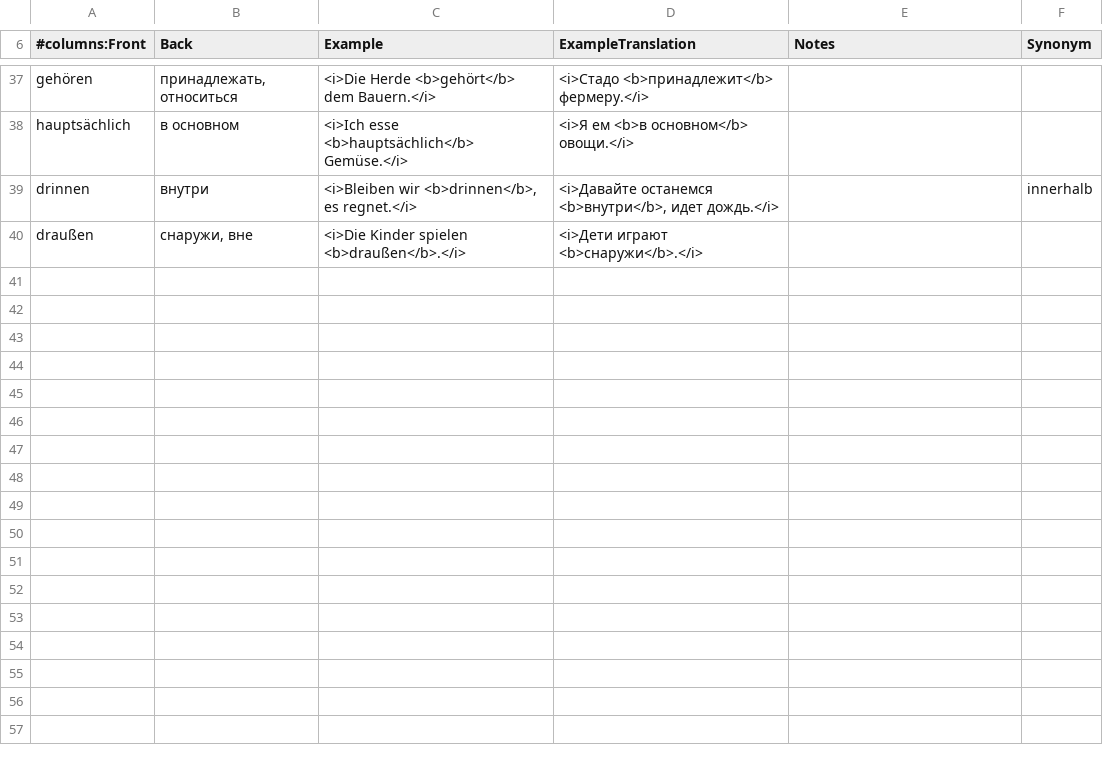
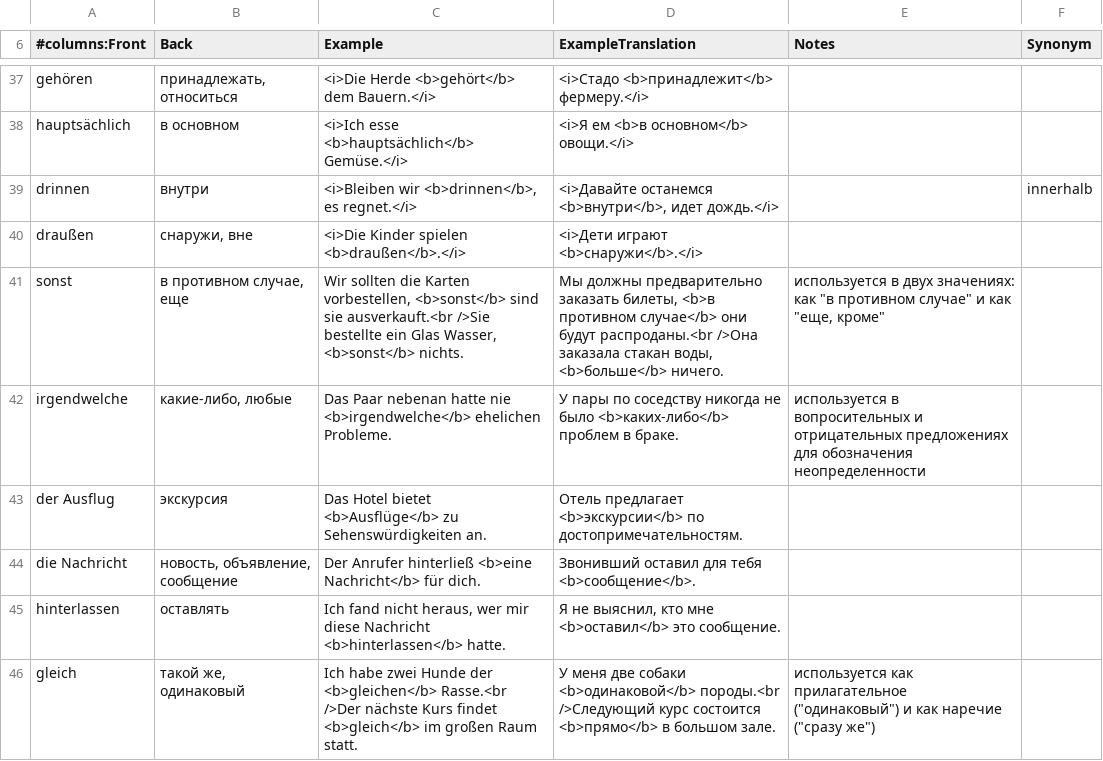
Before and after one commit to thebix/anki, a CSV file: app/anki/import/016-exam-b1-book-words.csv, drawn as a sheet; only a part is shown, gaps mark what is left out.

Commit message:
chore(anki): added words

```diff
--- a/app/anki/import/016-exam-b1-book-words.csv
+++ b/app/anki/import/016-exam-b1-book-words.csv
@@ -40 +40,7 @@ drinnen;внутри;<i>Bleiben wir <b>drinnen</b>, es regnet.</i>;<i>Давай
 draußen;снаружи, вне;<i>Die Kinder spielen <b>draußen</b>.</i>;<i>Дети играют <b>снаружи</b>.</i>;;;
+sonst;в противном случае, еще;Wir sollten die Karten vorbestellen, <b>sonst</b> sind sie ausverkauft.<br />Sie bestellte ein Glas Wasser, <b>sonst</b> nichts.;Мы должны предварительно заказать билеты, <b>в противном случае</b> они будут распроданы.<br />Она заказала стакан воды, <b>больше</b> ничего.;используется в двух значениях: как "в противном случае" и как "еще, кроме";;
+irgendwelche;какие-либо, любые;Das Paar nebenan hatte nie <b>irgendwelche</b> ehelichen Probleme.;У пары по соседству никогда не было <b>каких-либо</b> проблем в браке.;используется в вопросительных и отрицательных предложениях для обозначения неопределенности;;
+der Ausflug;экскурсия;Das Hotel bietet <b>Ausflüge</b> zu Sehenswürdigkeiten an.;Отель предлагает <b>экскурсии</b> по достопримечательностям.;;;
+die Nachricht;новость, объявление, сообщение;Der Anrufer hinterließ <b>eine Nachricht</b> für dich.;Звонивший оставил для тебя <b>сообщение</b>.;;;
+hinterlassen;оставлять;Ich fand nicht heraus, wer mir diese Nachricht <b>hinterlassen</b> hatte.;Я не выяснил, кто мне <b>оставил</b> это сообщение.;;;
+gleich;такой же, одинаковый;Ich habe zwei Hunde der <b>gleichen</b> Rasse.<br />Der nächste Kurs findet <b>gleich</b> im großen Raum statt.;У меня две собаки <b>одинаковой</b> породы.<br />Следующий курс состоится <b>прямо</b> в большом зале.;используется как прилагательное ("одинаковый") и как наречие ("сразу же");;
```
Also changed, not shown: app/anki/import/015-verbs-changing-root.csv.
